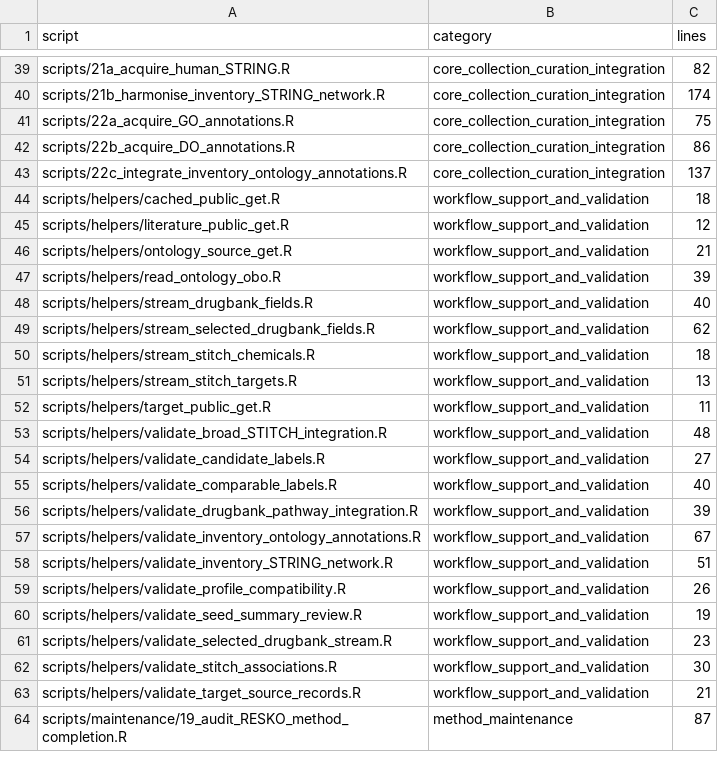
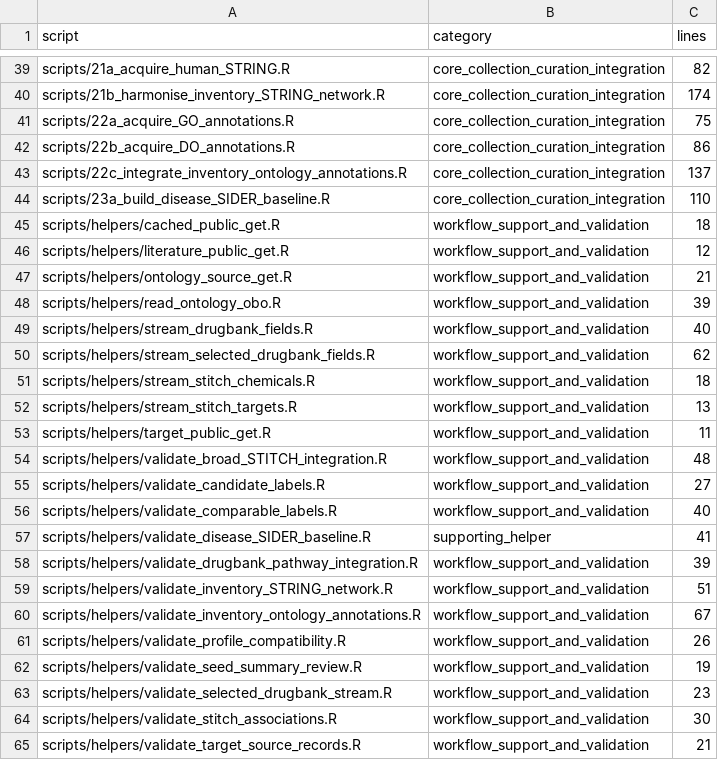
Before and after one commit to LewisKolmh/RESKO-and-Hetnet-for-Repositioning, a CSV file: outputs/workflow_script_coverage.csv, drawn as a sheet; only a part is shown, gaps mark what is left out; the shorter side is filled out with more unchanged rows.

```diff
--- a/outputs/workflow_script_coverage.csv
+++ b/outputs/workflow_script_coverage.csv
@@ -43,2 +43,3 @@ scripts/22b_acquire_DO_annotations.R,core_collection_curation_integration,86
 scripts/22c_integrate_inventory_ontology_annotations.R,core_collection_curation_integration,137
+scripts/23a_build_disease_SIDER_baseline.R,core_collection_curation_integration,110
 scripts/helpers/cached_public_get.R,workflow_support_and_validation,18
@@ -55,5 +56,6 @@ scripts/helpers/validate_candidate_labels.R,workflow_support_and_validation,27
 scripts/helpers/validate_comparable_labels.R,workflow_support_and_validation,40
+scripts/helpers/validate_disease_SIDER_baseline.R,supporting_helper,41
 scripts/helpers/validate_drugbank_pathway_integration.R,workflow_support_and_validation,39
+scripts/helpers/validate_inventory_STRING_network.R,workflow_support_and_validation,51
 scripts/helpers/validate_inventory_ontology_annotations.R,workflow_support_and_validation,67
-scripts/helpers/validate_inventory_STRING_network.R,workflow_support_and_validation,51
 scripts/helpers/validate_profile_compatibility.R,workflow_support_and_validation,26
```
Also changed, not shown: config/RESKO_method_completion_checklist.csv, 10 other files.
